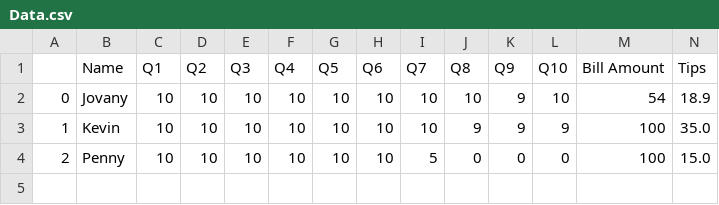
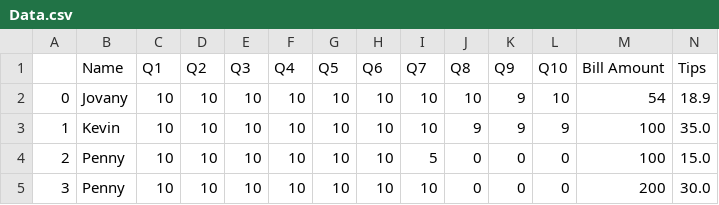
Before and after one commit to timc823/Service-Uno, a CSV file: Data.csv, drawn as a sheet; only a part is shown; rows hold the shown columns only; the diff names each change by its address in the sheet, - before the commit and + after, or states it on an @@ line.

```diff
--- a/Data.csv
+++ b/Data.csv
+row 5: 3 | Penny | 10 | 10 | 10 | 10 | 10 | 10 | 10 | 0 | 0 | 0 | 200 | 30.0
```
Also changed, not shown: 6 other files.
